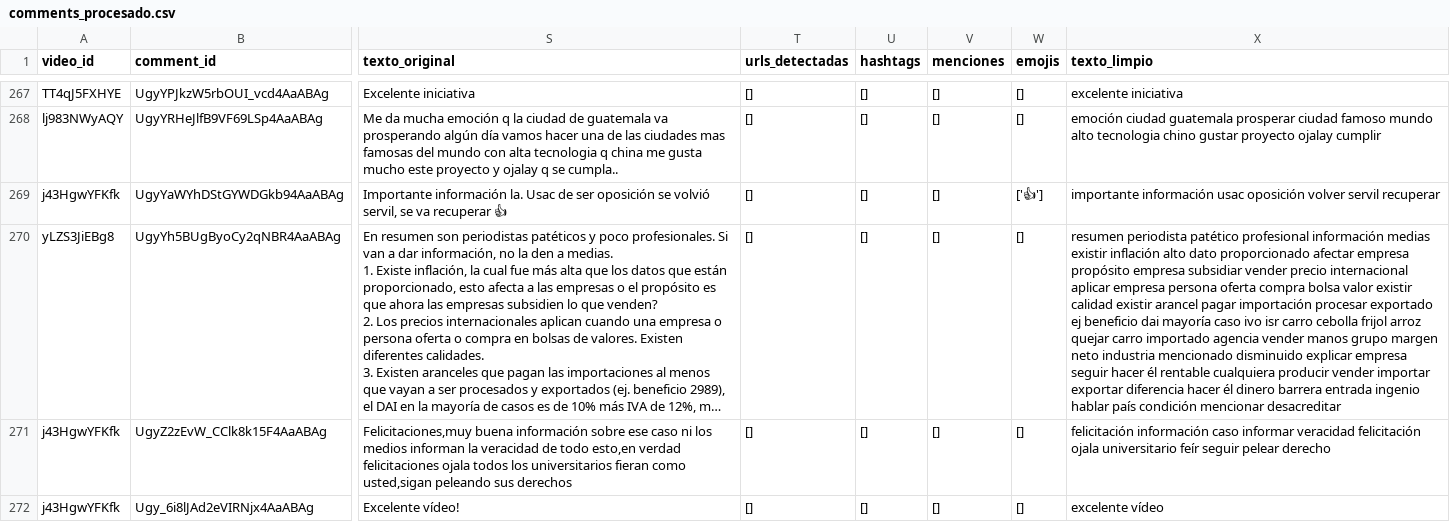
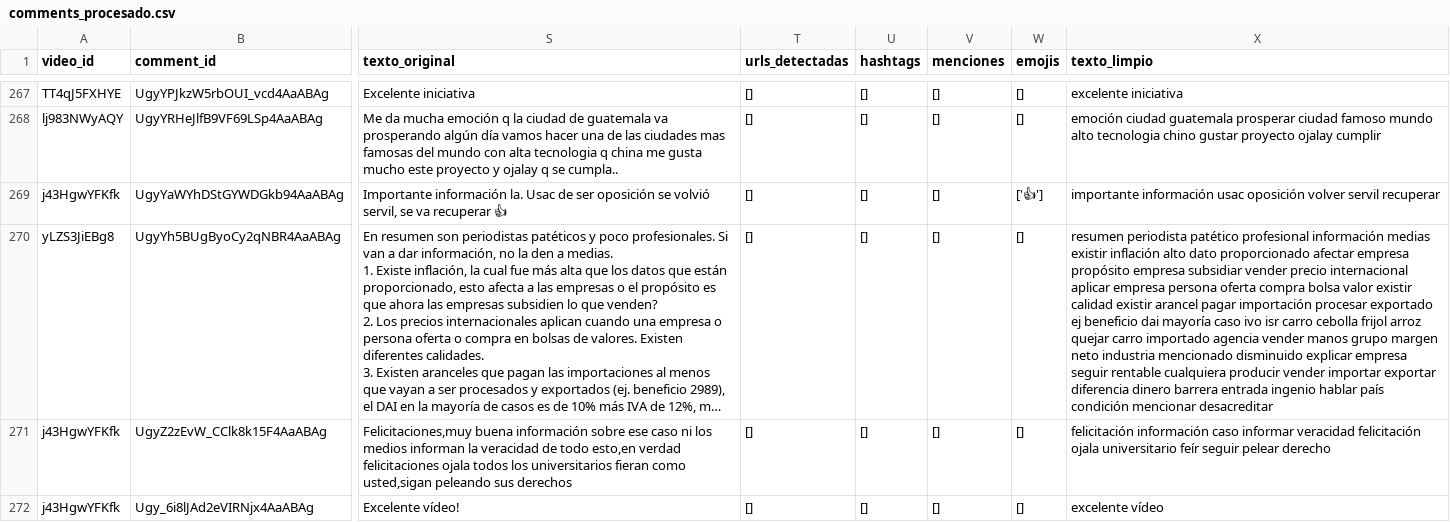
Before and after one commit to AngelEsquit/Lab6-DS, a CSV file: data/comments_procesado.csv, drawn as a sheet; only a part is shown, gaps mark what is left out; long unchanged cells end in …; the diff covers the shown part only; the diff names each change by its address in the sheet, - before the commit and + after, or states it on an @@ line.

```diff
--- a/data/comments_procesado.csv
+++ b/data/comments_procesado.csv
-X270 (texto_limpio): …empresa seguir hacer él rentable cualquiera producir vender importar exportar diferencia hacer él dinero barrera…
+X270 (texto_limpio): …empresa seguir rentable cualquiera producir vender importar exportar diferencia dinero barrera…
```
Also changed, not shown: 41 edited cells elsewhere in this file, 1 other file.
